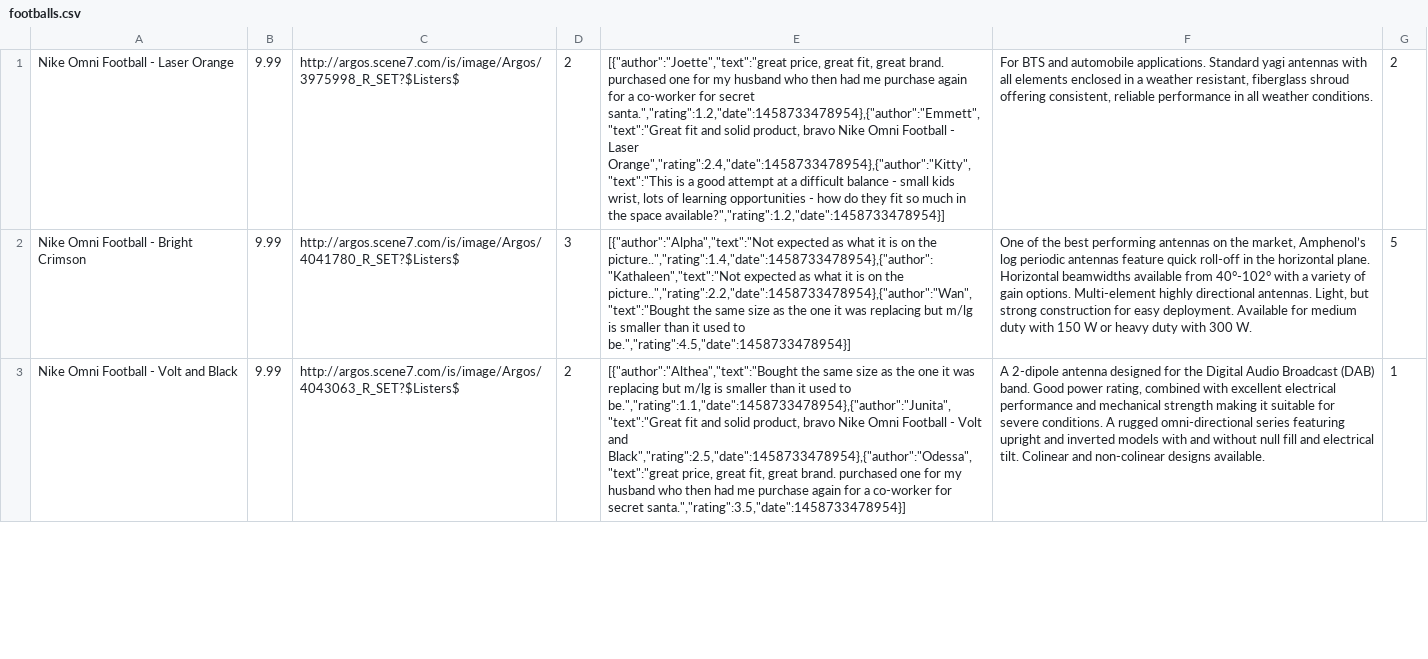
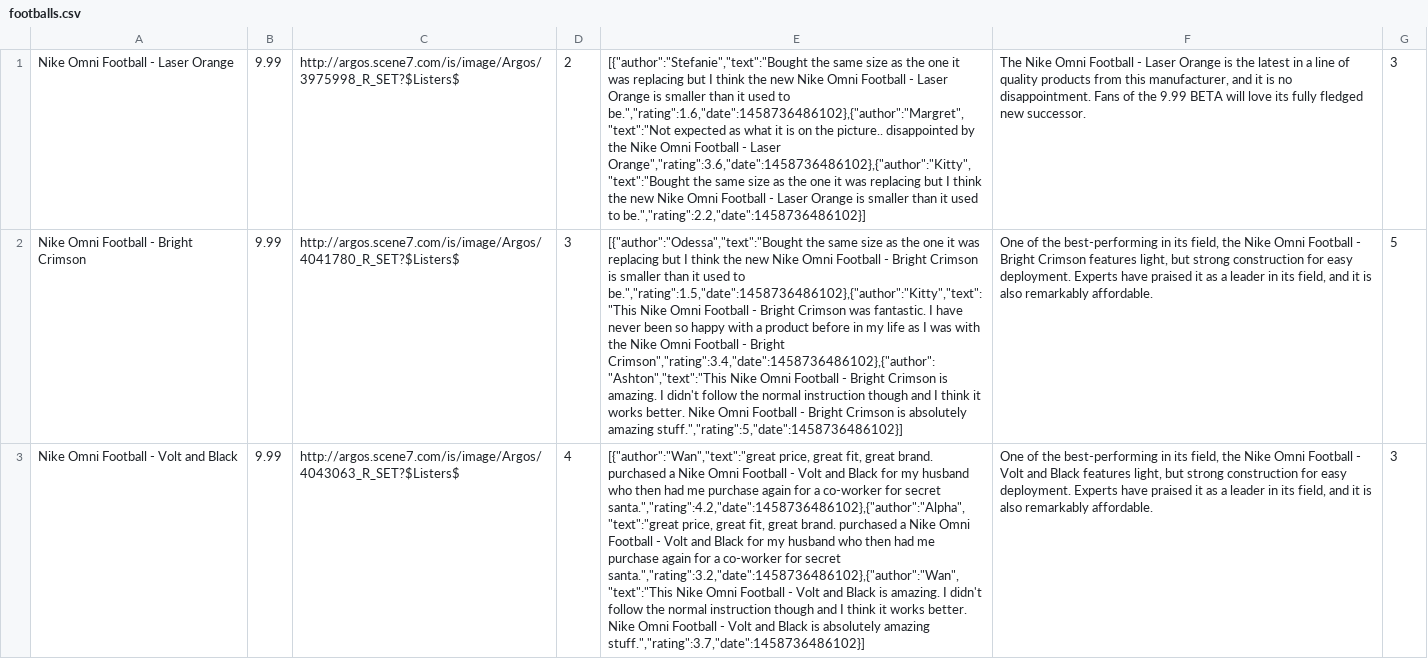
Before and after one commit to FAC7/amazon2.0, a CSV file: backend/lib/populateDB/productCSVs/filtered/footballs.csv, drawn as a sheet; only a part is shown; the diff covers the shown part only; the diff names each change by its address in the sheet, - before the commit and + after, or states it on an @@ line.

```diff
--- a/backend/lib/populateDB/productCSVs/filtered/footballs.csv
+++ b/backend/lib/populateDB/productCSVs/filtered/footballs.csv
-E1: [{"author":"Joette","text":"great price, great fit, great brand. purchased one for my husband who then had me purchase again for a co-worker for secret santa.","rating":1.2,"date":1458733478954},{"author":"Emmett","text":"Great fit and solid product, bravo Nike Omni Football - Laser Orange","rating":2.4,"date":1458733478954},{"author":"Kitty","text":"This is a good attempt at a difficult balance - small kids wrist, lots of learning opportunities - how do they fit so much in the space available?","rating":1.2,"date":1458733478954}]
+E1: [{"author":"Stefanie","text":"Bought the same size as the one it was replacing but I think the new Nike Omni Football - Laser Orange is smaller than it used to be.","rating":1.6,"date":1458736486102},{"author":"Margret","text":"Not expected as what it is on the picture.. disappointed by the Nike Omni Football - Laser Orange","rating":3.6,"date":1458736486102},{"author":"Kitty","text":"Bought the same size as the one it was replacing but I think the new Nike Omni Football - Laser Orange is smaller than it used to be.","rating":2.2,"date":1458736486102}]
-F1: For BTS and automobile applications. Standard yagi antennas with all elements enclosed in a weather resistant, fiberglass shroud offering consistent, reliable performance in all weather conditions.
+F1: The Nike Omni Football - Laser Orange is the latest in a line of quality products from this manufacturer, and it is no disappointment. Fans of the 9.99 BETA will love its fully fledged new successor.
-G1: 2
+G1: 3
-E2: [{"author":"Alpha","text":"Not expected as what it is on the picture..","rating":1.4,"date":1458733478954},{"author":"Kathaleen","text":"Not expected as what it is on the picture..","rating":2.2,"date":1458733478954},{"author":"Wan","text":"Bought the same size as the one it was replacing but m/lg is smaller than it used to be.","rating":4.5,"date":1458733478954}]
+E2: [{"author":"Odessa","text":"Bought the same size as the one it was replacing but I think the new Nike Omni Football - Bright Crimson is smaller than it used to be.","rating":1.5,"date":1458736486102},{"author":"Kitty","text":"This Nike Omni Football - Bright Crimson was fantastic. I have never been so happy with a product before in my life as I was with the Nike Omni Football - Bright Crimson","rating":3.4,"date":1458736486102},{"author":"Ashton","text":"This Nike Omni Football - Bright Crimson is amazing. I didn't follow the normal instruction though and I think it works better. Nike Omni Football - Bright Crimson is absolutely amazing stuff.","rating":5,"date":1458736486102}]
-F2: …of the best performing antennas on the market, Amphenol’s log periodic antennas feature quick roll-off in the horizontal plane. Horizontal beamwidths available from 40°-102° with a variety of gain options. Multi-element highly directional antennas. Light, but strong construction for easy deployment. Available for medium duty with 150 W or heavy duty with 300 W.
+F2: …of the best-performing in its field, the Nike Omni Football - Bright Crimson features light, but strong construction for easy deployment. Experts have praised it as a leader in its field, and it is also remarkably affordable.
-D3: 2
+D3: 4
-E3: [{"author":"Althea","text":"Bought the same size as the one it was replacing but m/lg is smaller than it used to be.","rating":1.1,"date":1458733478954},{"author":"Junita","text":"Great fit and solid product, bravo Nike Omni Football - Volt and Black","rating":2.5,"date":1458733478954},{"author":"Odessa","text":"great price, great fit, great brand. purchased one for my husband who then had me purchase again for a co-worker for secret santa.","rating":3.5,"date":1458733478954}]
+E3: [{"author":"Wan","text":"great price, great fit, great brand. purchased a Nike Omni Football - Volt and Black for my husband who then had me purchase again for a co-worker for secret santa.","rating":4.2,"date":1458736486102},{"author":"Alpha","text":"great price, great fit, great brand. purchased a Nike Omni Football - Volt and Black for my husband who then had me purchase again for a co-worker for secret santa.","rating":3.2,"date":1458736486102},{"author":"Wan","text":"This Nike Omni Football - Volt and Black is amazing. I didn't follow the normal instruction though and I think it works better. Nike Omni Football - Volt and Black is absolutely amazing stuff.","rating":3.7,"date":1458736486102}]
-F3: A 2-dipole antenna designed for the Digital Audio Broadcast (DAB) band. Good power rating, combined with excellent electrical performance and mechanical strength making it suitable for severe conditions. A rugged omni-directional series featuring upright and inverted models with and without null fill and electrical tilt. Colinear and non-colinear designs available.
+F3: One of the best-performing in its field, the Nike Omni Football - Volt and Black features light, but strong construction for easy deployment. Experts have praised it as a leader in its field, and it is also remarkably affordable.
-G3: 1
+G3: 3
```
Also changed, not shown: 115 edited cells elsewhere in this file, backend/lib/populateDB/productCSVs/filtered/hairdryers.csv, backend/lib/populateDB/productCSVs/filtered/laptops.csv, 11 other files.
